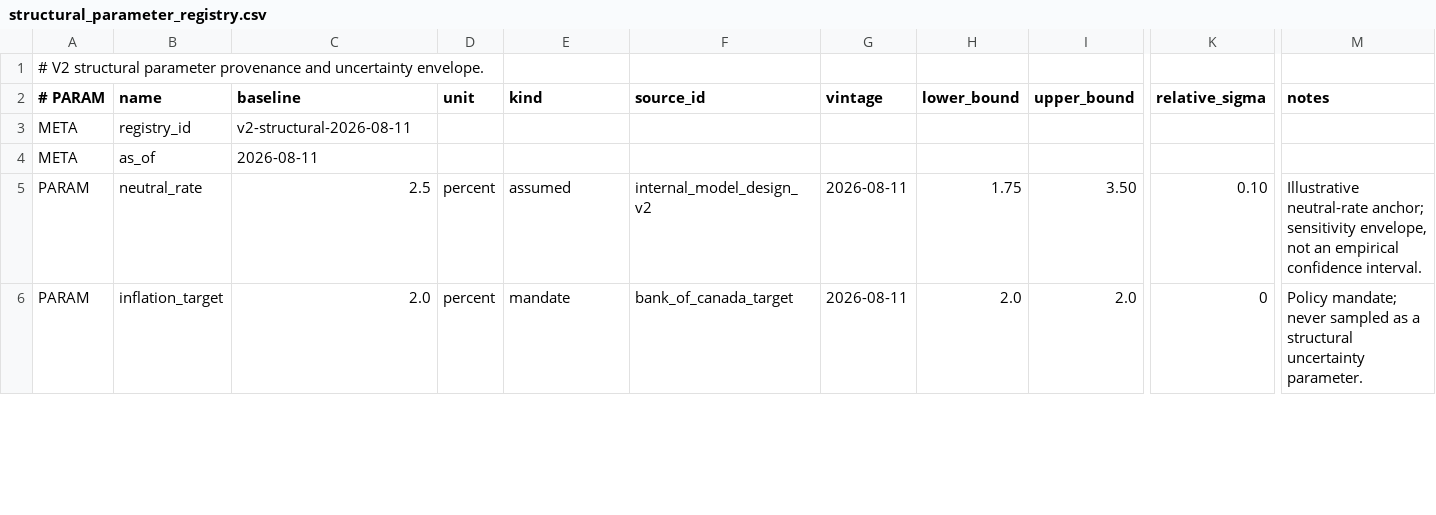
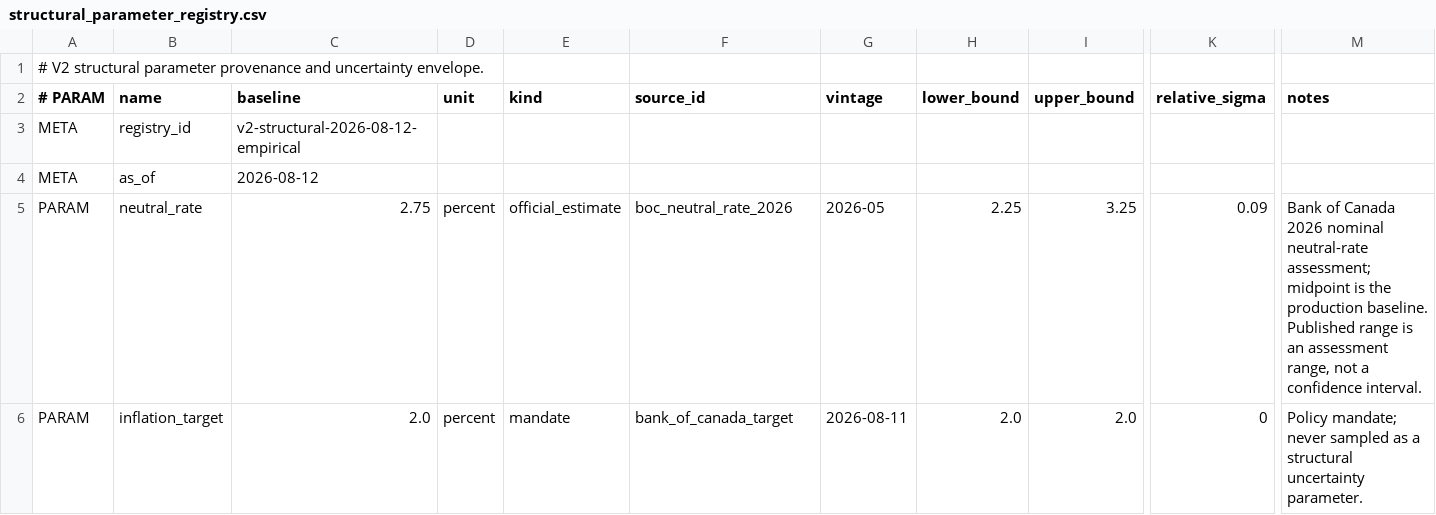
Before and after one commit to jordanlegare/economic_policy, a CSV file: data/calibration/structural_parameter_registry.csv, drawn as a sheet; only a part is shown, gaps mark what is left out; the diff covers the shown part only; the diff names each change by its address in the sheet, - before the commit and + after, or states it on an @@ line.

Commit message:
Anchor structural priors to Canadian evidence

```diff
--- a/data/calibration/structural_parameter_registry.csv
+++ b/data/calibration/structural_parameter_registry.csv
-C3 (baseline): v2-structural-2026-08-11
+C3 (baseline): v2-structural-2026-08-12-empirical
-C4 (baseline): 2026-08-11
+C4 (baseline): 2026-08-12
-C5 (baseline): 2.5
+C5 (baseline): 2.75
-E5 (kind): assumed
+E5 (kind): official_estimate
-F5 (source_id): internal_model_design_v2
+F5 (source_id): boc_neutral_rate_2026
-G5 (vintage): 2026-08-11
+G5 (vintage): 2026-05
-H5 (lower_bound): 1.75
+H5 (lower_bound): 2.25
-I5 (upper_bound): 3.50
+I5 (upper_bound): 3.25
-K5 (relative_sigma): 0.10
+K5 (relative_sigma): 0.09
-M5 (notes): Illustrative neutral-rate anchor; sensitivity envelope, not an empirical confidence interval.
+M5 (notes): Bank of Canada 2026 nominal neutral-rate assessment; midpoint is the production baseline. Published range is an assessment range, not a confidence interval.
```
Also changed, not shown: 24 edited cells elsewhere in this file.
